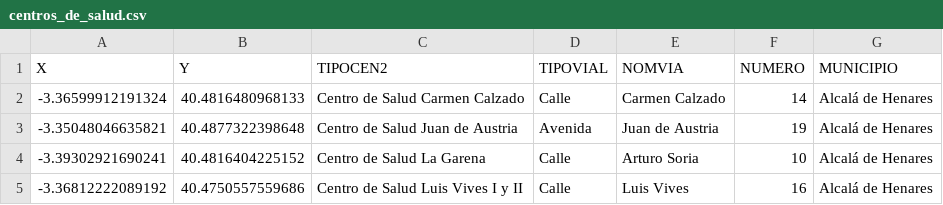
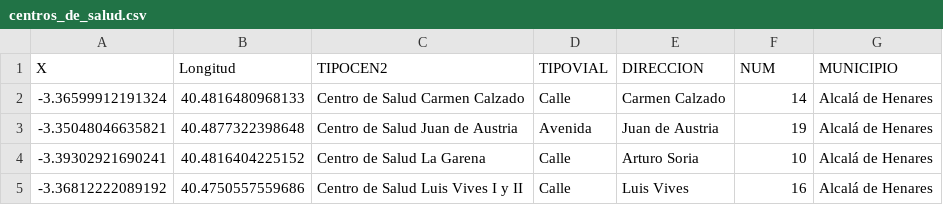
Before and after one commit to Erikahenriquez78/DATA, a CSV file: Raw_Datasets/Trabajado/centros_de_salud.csv, drawn as a sheet; only a part is shown.

```diff
--- a/Raw_Datasets/Trabajado/centros_de_salud.csv
+++ b/Raw_Datasets/Trabajado/centros_de_salud.csv
@@ -1,2 +1,2 @@
-X,Y,TIPOCEN2,TIPOVIAL,NOMVIA,NUMERO,MUNICIPIO
+X,Longitud,TIPOCEN2,TIPOVIAL,DIRECCION,NUM,MUNICIPIO
 -3.36599912191324,40.4816480968133,Centro de Salud Carmen Calzado,Calle,Carmen Calzado,14,Alcalá de Henares
```
Also changed, not shown: 5 other files.
